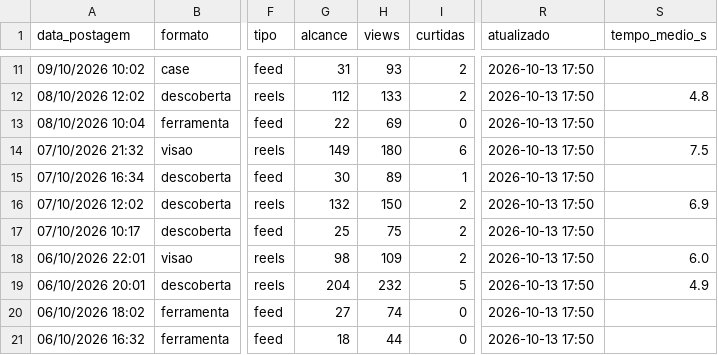
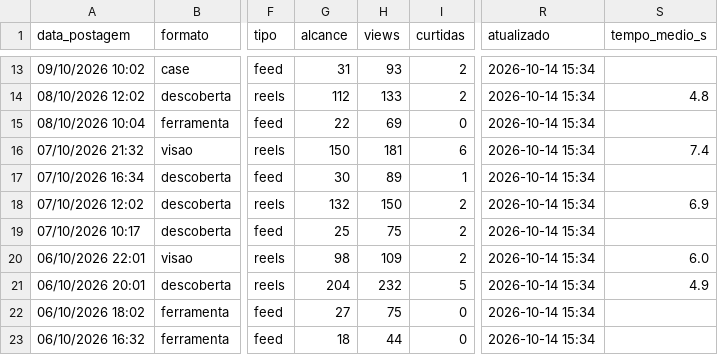
Before and after one commit to gabrielduartefaria26-lab/oasis-agendador, a CSV file: metricas.csv, drawn as a sheet; only a part is shown, gaps mark what is left out; addresses are those after the commit; the diff covers the shown part only; the diff names each change by its address in the sheet, - before the commit and + after, or states it on an @@ line.

Commit message:
metricas: 2026-10-14

```diff
--- a/metricas.csv
+++ b/metricas.csv
-R13:R23 (atualizado): 2026-10-13 17:50
+R13:R23 (atualizado): 2026-10-14 15:34
-G16 (alcance): 149
+G16 (alcance): 150
-H16 (views): 180
+H16 (views): 181
-S16 (tempo_medio_s): 7.5
+S16 (tempo_medio_s): 7.4
-H22 (views): 74
+H22 (views): 75
```
Also changed, not shown: 2 added rows and 116 edited cells elsewhere in this file.
